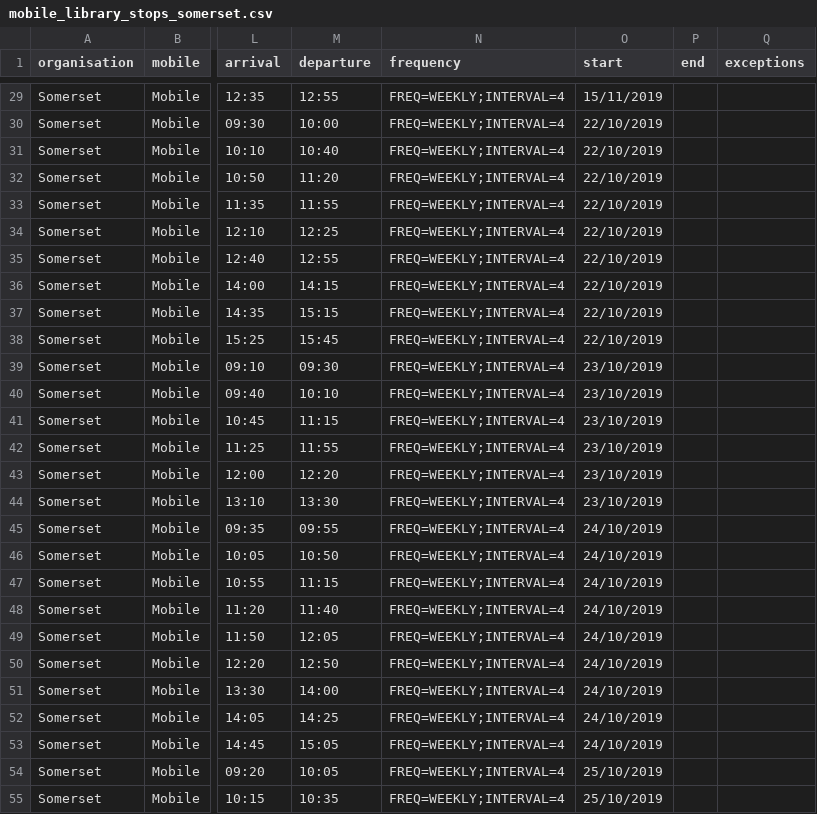
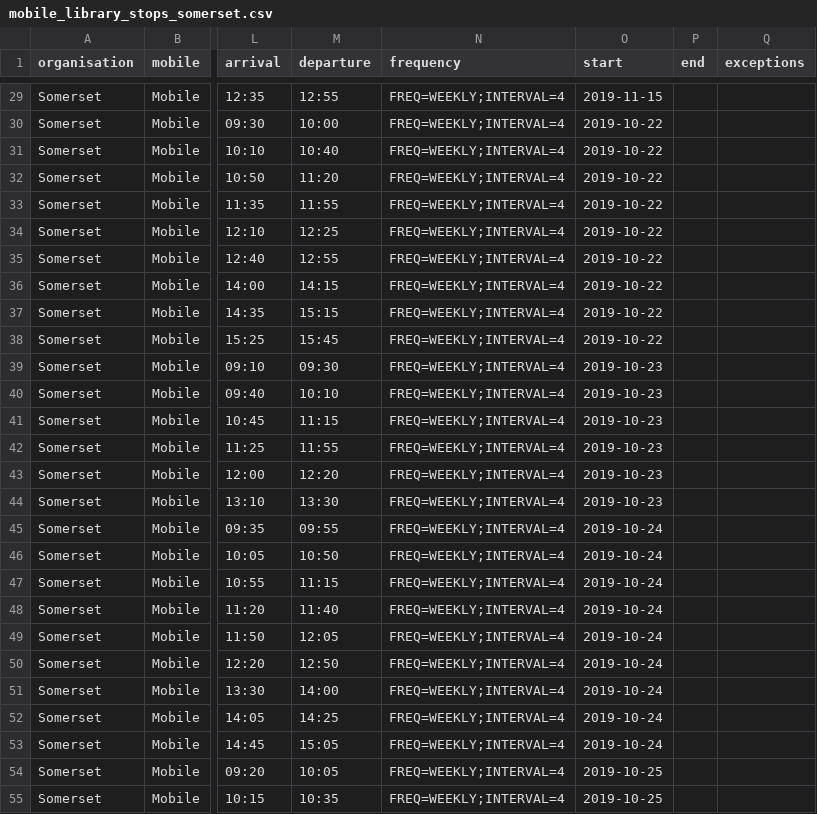
Before and after one commit to LibrariesHacked/schema-librarydata, a CSV file: data/mobile_library_stops_somerset.csv, drawn as a sheet; only a part is shown, gaps mark what is left out; the diff covers the shown part only; the diff names each change by its address in the sheet, - before the commit and + after, or states it on an @@ line.

```diff
--- a/data/mobile_library_stops_somerset.csv
+++ b/data/mobile_library_stops_somerset.csv
-O29 (start): 15/11/2019
+O29 (start): 2019-11-15
-O30:O38 (start): 22/10/2019
+O30:O38 (start): 2019-10-22
-O39:O44 (start): 23/10/2019
+O39:O44 (start): 2019-10-23
-O45:O53 (start): 24/10/2019
+O45:O53 (start): 2019-10-24
-O54:O55 (start): 25/10/2019
+O54:O55 (start): 2019-10-25
```
Also changed, not shown: 99 edited cells elsewhere in this file.
